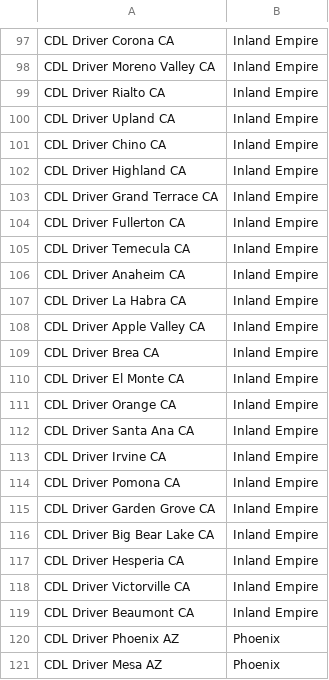
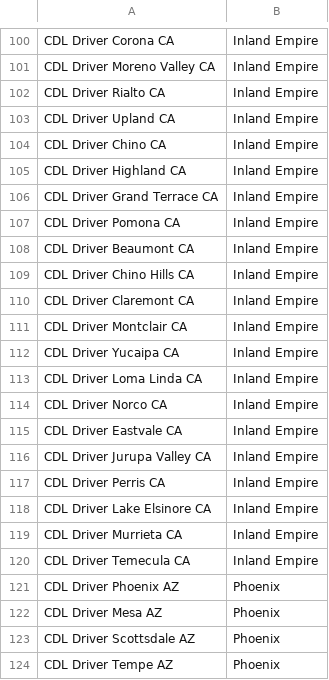
Before and after one commit to hazeltr0n/freeworld-success-coach-portal, a CSV file: google_query_to_market.csv, drawn as a sheet; only a part is shown, gaps mark what is left out; the shorter side is filled out with more unchanged rows; the diff covers the shown part only.

```diff
--- a/google_query_to_market.csv
+++ b/google_query_to_market.csv
@@ -103,18 +106,16 @@ CDL Driver Highland CA,Inland Empire
 CDL Driver Grand Terrace CA,Inland Empire
-CDL Driver Fullerton CA,Inland Empire
+CDL Driver Pomona CA,Inland Empire
+CDL Driver Beaumont CA,Inland Empire
+CDL Driver Chino Hills CA,Inland Empire
+CDL Driver Claremont CA,Inland Empire
+CDL Driver Montclair CA,Inland Empire
+CDL Driver Yucaipa CA,Inland Empire
+CDL Driver Loma Linda CA,Inland Empire
+CDL Driver Norco CA,Inland Empire
+CDL Driver Eastvale CA,Inland Empire
+CDL Driver Jurupa Valley CA,Inland Empire
+CDL Driver Perris CA,Inland Empire
+CDL Driver Lake Elsinore CA,Inland Empire
+CDL Driver Murrieta CA,Inland Empire
 CDL Driver Temecula CA,Inland Empire
-CDL Driver Anaheim CA,Inland Empire
-CDL Driver La Habra CA,Inland Empire
-CDL Driver Apple Valley CA,Inland Empire
-CDL Driver Brea CA,Inland Empire
-CDL Driver El Monte CA,Inland Empire
-CDL Driver Orange CA,Inland Empire
-CDL Driver Santa Ana CA,Inland Empire
-CDL Driver Irvine CA,Inland Empire
-CDL Driver Pomona CA,Inland Empire
-CDL Driver Garden Grove CA,Inland Empire
-CDL Driver Big Bear Lake CA,Inland Empire
-CDL Driver Hesperia CA,Inland Empire
-CDL Driver Victorville CA,Inland Empire
-CDL Driver Beaumont CA,Inland Empire
 CDL Driver Phoenix AZ,Phoenix
```
Also changed, not shown: 19 added rows, 11 removed rows and 20 edited cells elsewhere in this file.
